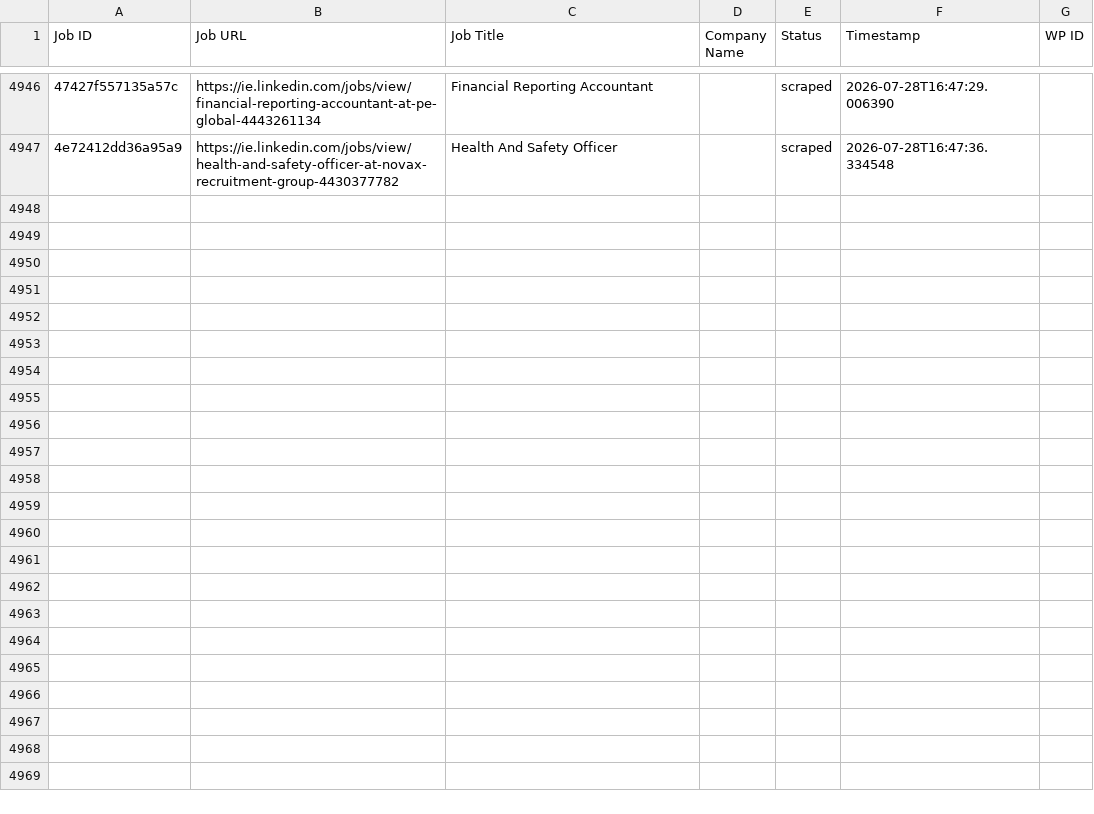
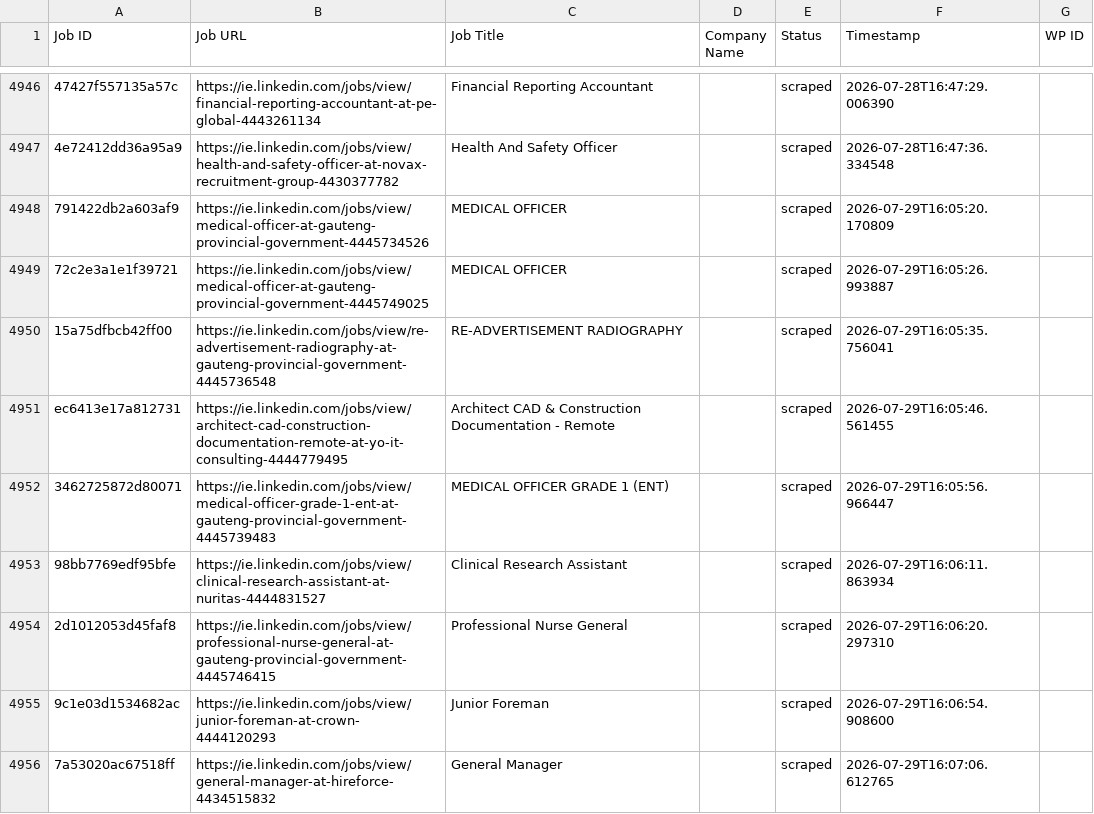
Before and after one commit to vindoky/ie, a CSV file: processed_jobs.csv, drawn as a sheet; only a part is shown, gaps mark what is left out; the diff names each change by its address in the sheet, - before the commit and + after, or states it on an @@ line.

```diff
--- a/processed_jobs.csv
+++ b/processed_jobs.csv
+row 4948: 791422db2a603af9 | https://ie.linkedin.com/jobs/view/medical-officer-at-gauteng-provincial-government-4445734526 | MEDICAL OFFICER |  | scraped | 2026-07-29T16:05:20.170809
+row 4949: 72c2e3a1e1f39721 | https://ie.linkedin.com/jobs/view/medical-officer-at-gauteng-provincial-government-4445749025 | MEDICAL OFFICER |  | scraped | 2026-07-29T16:05:26.993887
+row 4950: 15a75dfbcb42ff00 | https://ie.linkedin.com/jobs/view/re-advertisement-radiography-at-gauteng-provincial-government-4445736548 | RE-ADVERTISEMENT RADIOGRAPHY |  | scraped | 2026-07-29T16:05:35.756041
+row 4951: ec6413e17a812731 | https://ie.linkedin.com/jobs/view/architect-cad-construction-documentation-remote-at-yo-it-consulting-4444779495 | Architect CAD & Construction Documentation - Remote |  | scraped | 2026-07-29T16:05:46.561455
+row 4952: 3462725872d80071 | https://ie.linkedin.com/jobs/view/medical-officer-grade-1-ent-at-gauteng-provincial-government-4445739483 | MEDICAL OFFICER GRADE 1 (ENT) |  | scraped | 2026-07-29T16:05:56.966447
+row 4953: 98bb7769edf95bfe | https://ie.linkedin.com/jobs/view/clinical-research-assistant-at-nuritas-4444831527 | Clinical Research Assistant |  | scraped | 2026-07-29T16:06:11.863934
+row 4954: 2d1012053d45faf8 | https://ie.linkedin.com/jobs/view/professional-nurse-general-at-gauteng-provincial-government-4445746415 | Professional Nurse General |  | scraped | 2026-07-29T16:06:20.297310
+row 4955: 9c1e03d1534682ac | https://ie.linkedin.com/jobs/view/junior-foreman-at-crown-4444120293 | Junior Foreman |  | scraped | 2026-07-29T16:06:54.908600
+row 4956: 7a53020ac67518ff | https://ie.linkedin.com/jobs/view/general-manager-at-hireforce-4434515832 | General Manager |  | scraped | 2026-07-29T16:07:06.612765
```
